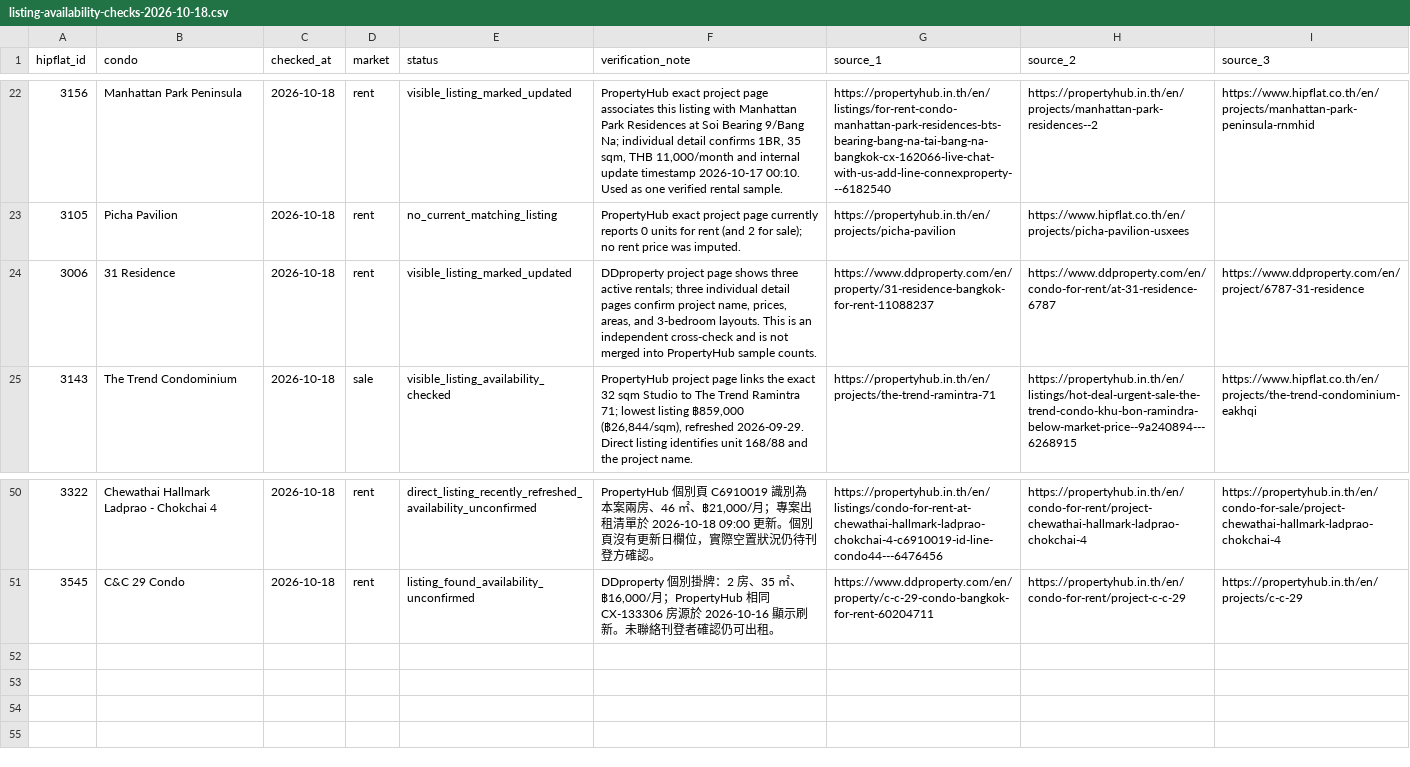
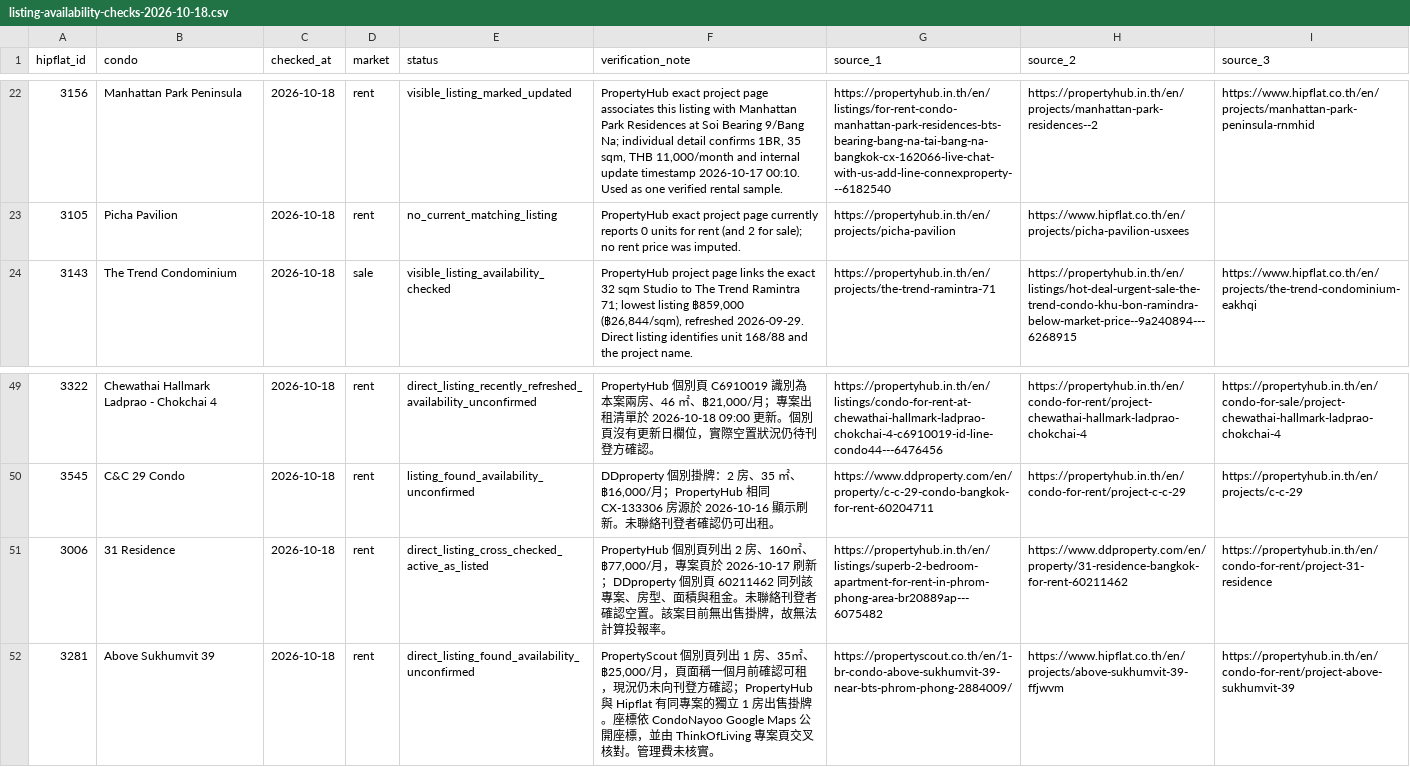
Before and after one commit to RainyMan/bangkok-condo-map, a CSV file: reports/listing-availability-checks-2026-10-18.csv, drawn as a sheet; only a part is shown, gaps mark what is left out; removed rows and columns are numbered as before the commit, all else as after; the diff names each change by its address in the sheet, - before the commit and + after, or states it on an @@ line.

Commit message:
Update Site source

```diff
--- a/reports/listing-availability-checks-2026-10-18.csv
+++ b/reports/listing-availability-checks-2026-10-18.csv
-row 24: 3006 | 31 Residence | 2026-10-18 | rent | visible_listing_marked_updated | DDproperty project page shows three active rentals; three individual detail pages confirm project name, prices, areas, and 3-bedroom layouts. This is an independent cross-check and is not merged into PropertyHub sample counts. | https://www.ddproperty.com/en/property/31-residence-bangkok-for-rent-11088237 | https://www.ddproperty.com/en/condo-for-rent/at-31-residence-6787 | https://www.ddproperty.com/en/project/6787-31-residence
+row 51: 3006 | 31 Residence | 2026-10-18 | rent | direct_listing_cross_checked_active_as_listed | PropertyHub 個別頁列出 2 房、160㎡、฿77,000/月，專案頁於 2026-10-17 刷新；DDproperty 個別頁 60211462 同列該專案、房型、面積與租金。未聯絡刊登者確認空置。該案目前無出售掛牌，故無法計算投報率。 | https://propertyhub.in.th/en/listings/superb-2-bedroom-apartment-for-rent-in-phrom-phong-area-br20889ap---6075482 | https://www.ddproperty.com/en/property/31-residence-bangkok-for-rent-60211462 | https://propertyhub.in.th/en/condo-for-rent/project-31-residence
+row 52: 3281 | Above Sukhumvit 39 | 2026-10-18 | rent | direct_listing_found_availability_unconfirmed | PropertyScout 個別頁列出 1 房、35㎡、฿25,000/月，頁面稱一個月前確認可租，現況仍未向刊登方確認；PropertyHub 與 Hipflat 有同專案的獨立 1 房出售掛牌。座標依 CondoNayoo Google Maps 公開座標，並由 ThinkOfLiving 專案頁交叉核對。管理費未核實。 | https://propertyscout.co.th/en/1-br-condo-above-sukhumvit-39-near-bts-phrom-phong-2884009/ | https://www.hipflat.co.th/en/projects/above-sukhumvit-39-ffjwvm | https://propertyhub.in.th/en/condo-for-rent/project-above-sukhumvit-39
```
Also changed, not shown: 11 other files.
